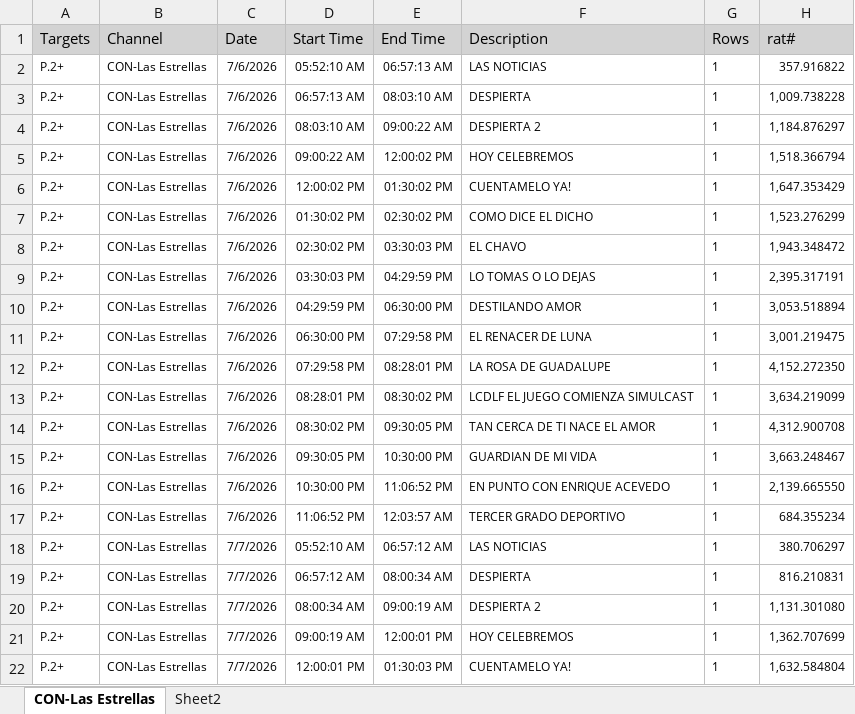
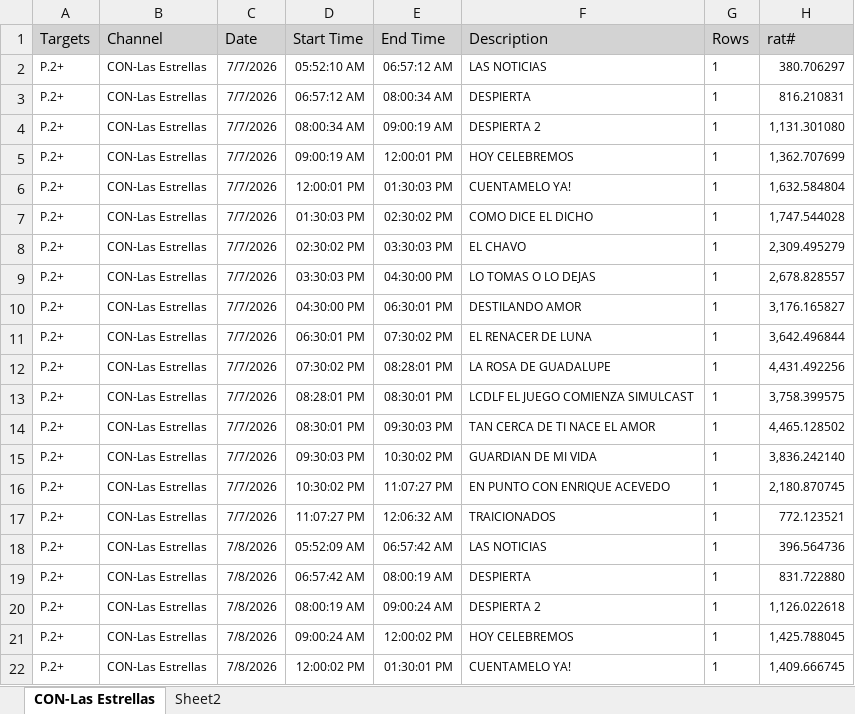
Before and after one commit to moonkey1995/Seguimiento-LE, an Excel workbook: Programmes Seguimiento LE_2.xlsx, sheet CON-Las Estrellas, drawn as a sheet; only a part is shown; the shorter side is filled out with more unchanged rows; values as stored, in another font and other column widths than the file's, no borders; removed rows and columns are numbered as before the commit, all else as after; the diff covers the shown part only; the diff names each change by its address in the sheet, - before the commit and + after, or states it on an @@ line.

```diff
--- a/Programmes Seguimiento LE_2.xlsx (sheet CON-Las Estrellas)
+++ b/Programmes Seguimiento LE_2.xlsx (sheet CON-Las Estrellas)
-row 2: P.2+ | CON-Las Estrellas | 7/6/2026 | 05:52:10 AM | 06:57:13 AM | LAS NOTICIAS | 1 | 357.916822
-row 3: P.2+ | CON-Las Estrellas | 7/6/2026 | 06:57:13 AM | 08:03:10 AM | DESPIERTA | 1 | 1,009.738228
-row 4: P.2+ | CON-Las Estrellas | 7/6/2026 | 08:03:10 AM | 09:00:22 AM | DESPIERTA 2 | 1 | 1,184.876297
-row 5: P.2+ | CON-Las Estrellas | 7/6/2026 | 09:00:22 AM | 12:00:02 PM | HOY CELEBREMOS | 1 | 1,518.366794
-row 6: P.2+ | CON-Las Estrellas | 7/6/2026 | 12:00:02 PM | 01:30:02 PM | CUENTAMELO YA! | 1 | 1,647.353429
-row 7: P.2+ | CON-Las Estrellas | 7/6/2026 | 01:30:02 PM | 02:30:02 PM | COMO DICE EL DICHO | 1 | 1,523.276299
-row 8: P.2+ | CON-Las Estrellas | 7/6/2026 | 02:30:02 PM | 03:30:03 PM | EL CHAVO | 1 | 1,943.348472
-row 9: P.2+ | CON-Las Estrellas | 7/6/2026 | 03:30:03 PM | 04:29:59 PM | LO TOMAS O LO DEJAS | 1 | 2,395.317191
-row 10: P.2+ | CON-Las Estrellas | 7/6/2026 | 04:29:59 PM | 06:30:00 PM | DESTILANDO AMOR | 1 | 3,053.518894
-row 11: P.2+ | CON-Las Estrellas | 7/6/2026 | 06:30:00 PM | 07:29:58 PM | EL RENACER DE LUNA | 1 | 3,001.219475
-row 12: P.2+ | CON-Las Estrellas | 7/6/2026 | 07:29:58 PM | 08:28:01 PM | LA ROSA DE GUADALUPE | 1 | 4,152.272350
-row 13: P.2+ | CON-Las Estrellas | 7/6/2026 | 08:28:01 PM | 08:30:02 PM | LCDLF EL JUEGO COMIENZA SIMULCAST | 1 | 3,634.219099
-row 14: P.2+ | CON-Las Estrellas | 7/6/2026 | 08:30:02 PM | 09:30:05 PM | TAN CERCA DE TI NACE EL AMOR | 1 | 4,312.900708
-row 15: P.2+ | CON-Las Estrellas | 7/6/2026 | 09:30:05 PM | 10:30:00 PM | GUARDIAN DE MI VIDA | 1 | 3,663.248467
-row 16: P.2+ | CON-Las Estrellas | 7/6/2026 | 10:30:00 PM | 11:06:52 PM | EN PUNTO CON ENRIQUE ACEVEDO | 1 | 2,139.665550
-row 17: P.2+ | CON-Las Estrellas | 7/6/2026 | 11:06:52 PM | 12:03:57 AM | TERCER GRADO DEPORTIVO | 1 | 684.355234
```
Also changed, not shown: 15 added rows elsewhere in this sheet, sheet Sheet2, Time LE Franjas_2.xlsx, 2 other files.
